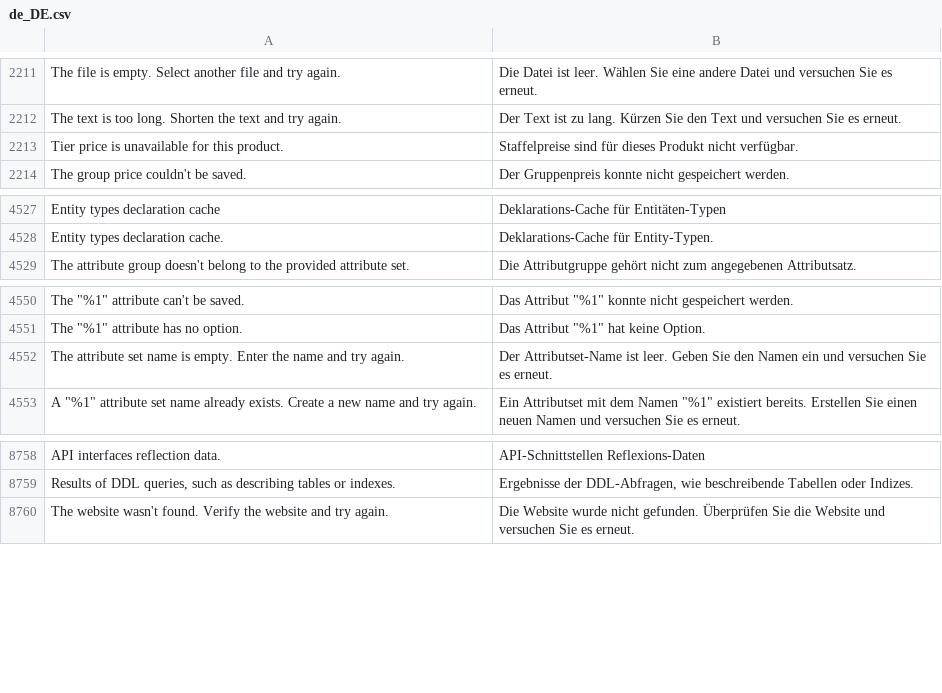
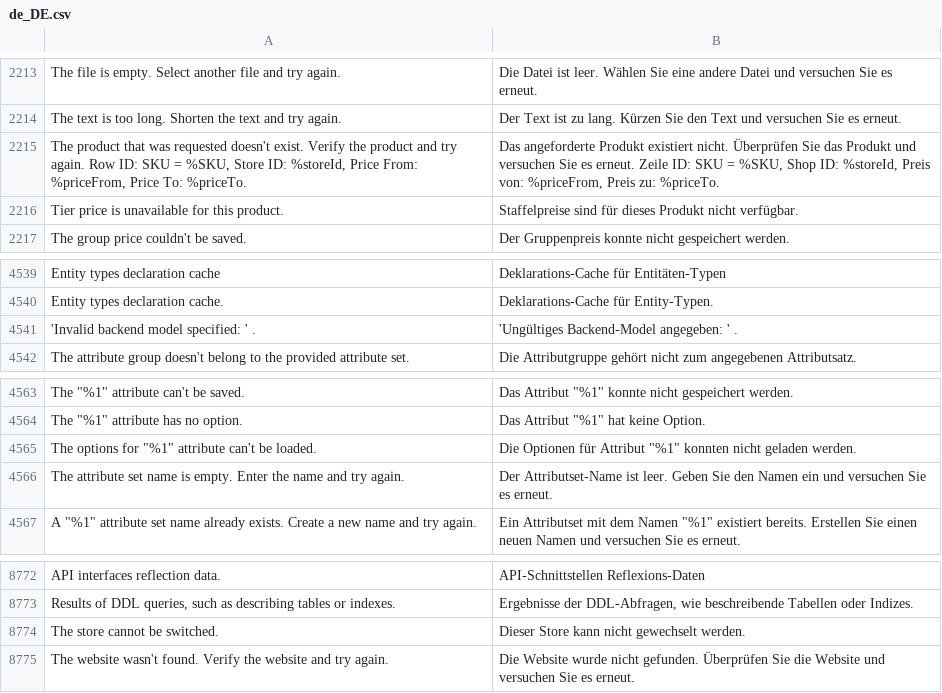
Before and after one commit to magento-l10n/language-de_DE, a CSV file: de_DE.csv, drawn as a sheet; only a part is shown, gaps mark what is left out; the diff covers the shown part only; the diff names each change by its address in the sheet, - before the commit and + after, or states it on an @@ line.

```diff
--- a/de_DE.csv
+++ b/de_DE.csv
+row 2215: The product that was requested doesn't exist. Verify the product and try again. Row ID: SKU = %SKU, Store ID: %storeId, Price From: %priceFrom, Price To: %priceTo. | Das angeforderte Produkt existiert nicht. Überprüfen Sie das Produkt und versuchen Sie es erneut. Zeile ID: SKU = %SKU, Shop ID: %storeId, Preis von: %priceFrom, Preis zu: %priceTo.
+row 4541: 'Invalid backend model specified: ' . | 'Ungültiges Backend-Model angegeben: ' .
+row 4565: The options for "%1" attribute can't be loaded. | Die Optionen für Attribut "%1" konnten nicht geladen werden.
+row 8774: The store cannot be switched. | Dieser Store kann nicht gewechselt werden.
```
Also changed, not shown: 11 added rows elsewhere in this file, 1 other file.
